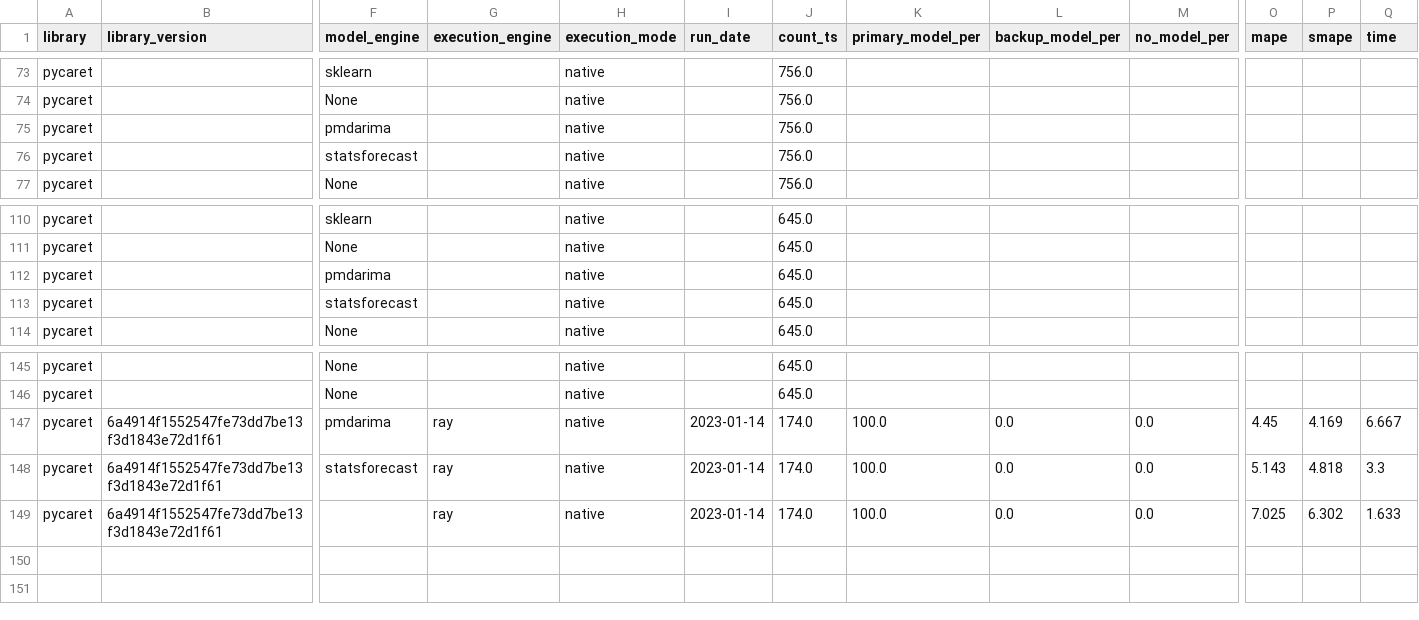
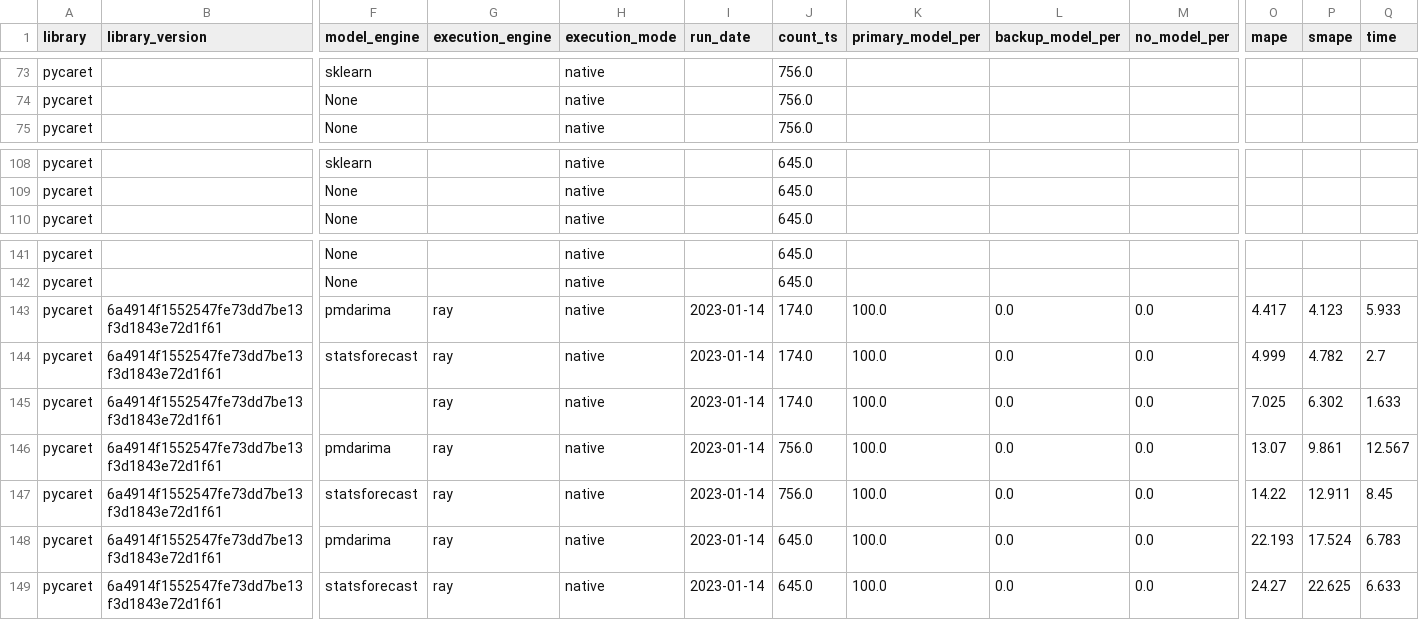
Before and after one commit to pycaret/benchmarks, a CSV file: data/evaluation_full.csv, drawn as a sheet; only a part is shown, gaps mark what is left out; removed rows and columns are numbered as before the commit, all else as after; rows hold the shown columns only; the diff names each change by its address in the sheet, - before the commit and + after, or states it on an @@ line.

```diff
--- a/data/evaluation_full.csv
+++ b/data/evaluation_full.csv
-row 75: pycaret |  | pmdarima |  | native |  | 756.0
-row 76: pycaret |  | statsforecast |  | native |  | 756.0
-row 112: pycaret |  | pmdarima |  | native |  | 645.0
-row 113: pycaret |  | statsforecast |  | native |  | 645.0
-O143 (mape): 4.45
+O143 (mape): 4.417
-P143 (smape): 4.169
+P143 (smape): 4.123
-Q143 (time): 6.667
+Q143 (time): 5.933
-O144 (mape): 5.143
+O144 (mape): 4.999
-P144 (smape): 4.818
+P144 (smape): 4.782
-Q144 (time): 3.3
+Q144 (time): 2.7
+row 146: pycaret | 6a4914f1552547fe73dd7be13f3d1843e72d1f61 | pmdarima | ray | native | 2023-01-14 | 756.0 | 100.0 | 0.0 | 0.0 | 13.07 | 9.861 | 12.567
+row 147: pycaret | 6a4914f1552547fe73dd7be13f3d1843e72d1f61 | statsforecast | ray | native | 2023-01-14 | 756.0 | 100.0 | 0.0 | 0.0 | 14.22 | 12.911 | 8.45
+row 148: pycaret | 6a4914f1552547fe73dd7be13f3d1843e72d1f61 | pmdarima | ray | native | 2023-01-14 | 645.0 | 100.0 | 0.0 | 0.0 | 22.193 | 17.524 | 6.783
+row 149: pycaret | 6a4914f1552547fe73dd7be13f3d1843e72d1f61 | statsforecast | ray | native | 2023-01-14 | 645.0 | 100.0 | 0.0 | 0.0 | 24.27 | 22.625 | 6.633
```
Also changed, not shown: data/evaluation_static.csv, 1 other file.
